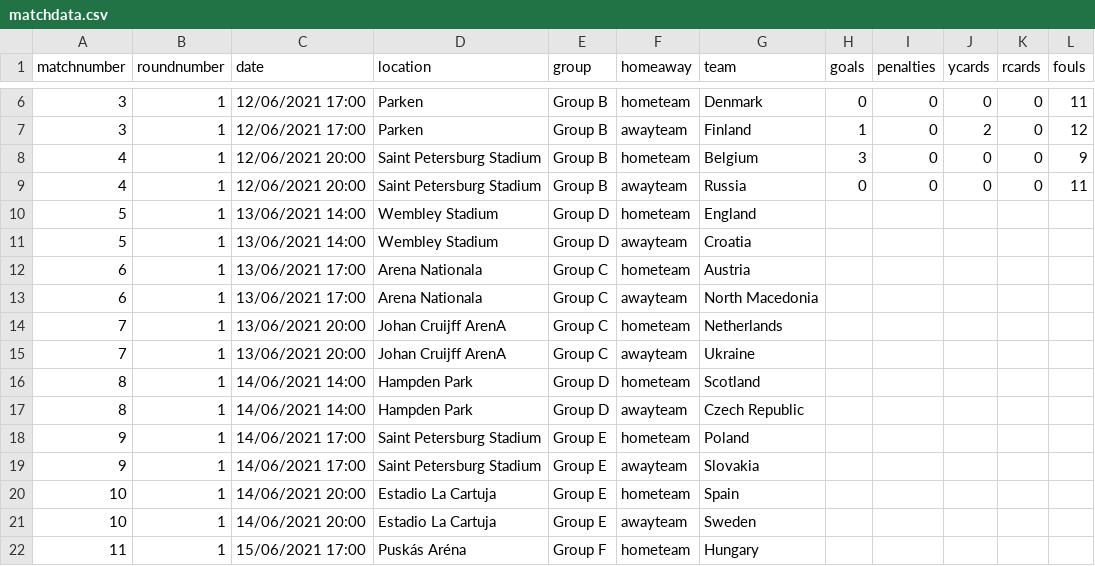
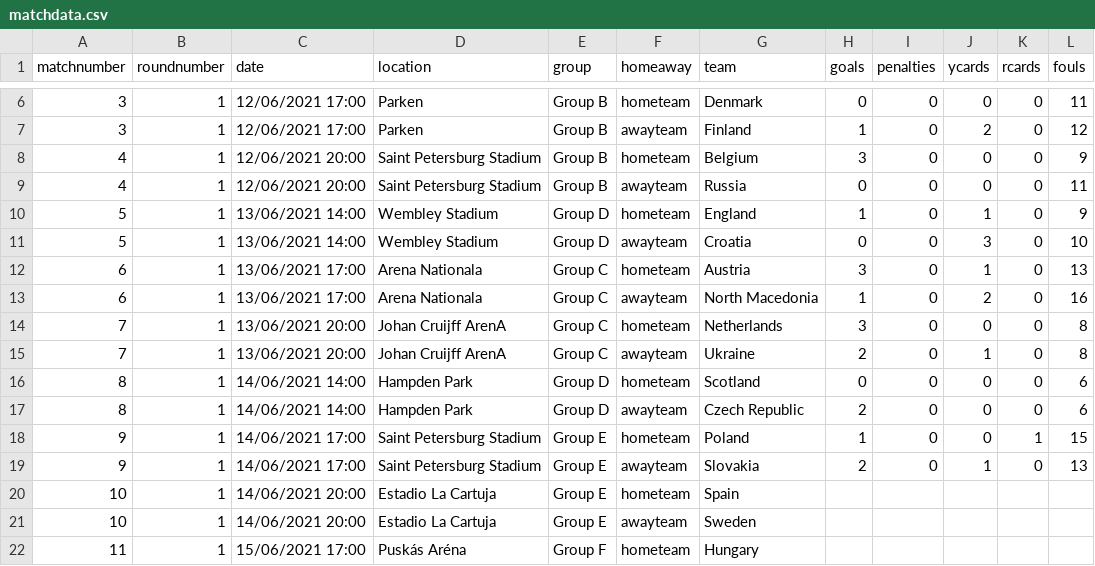
Before and after one commit to lee269/euro2020, a CSV file: data/matchdata.csv, drawn as a sheet; only a part is shown, gaps mark what is left out.

```diff
--- a/data/matchdata.csv
+++ b/data/matchdata.csv
@@ -9,12 +9,12 @@ matchnumber,roundnumber,date,location,group,homeaway,team,goals,penalties,ycards
 4,1,12/06/2021 20:00,Saint Petersburg Stadium,Group B,awayteam,Russia,0,0,0,0,11
-5,1,13/06/2021 14:00,Wembley Stadium,Group D,hometeam,England,,,,,
-5,1,13/06/2021 14:00,Wembley Stadium,Group D,awayteam,Croatia,,,,,
-6,1,13/06/2021 17:00,Arena Nationala,Group C,hometeam,Austria,,,,,
-6,1,13/06/2021 17:00,Arena Nationala,Group C,awayteam,North Macedonia,,,,,
-7,1,13/06/2021 20:00,Johan Cruijff ArenA,Group C,hometeam,Netherlands,,,,,
-7,1,13/06/2021 20:00,Johan Cruijff ArenA,Group C,awayteam,Ukraine,,,,,
-8,1,14/06/2021 14:00,Hampden Park,Group D,hometeam,Scotland,,,,,
-8,1,14/06/2021 14:00,Hampden Park,Group D,awayteam,Czech Republic,,,,,
-9,1,14/06/2021 17:00,Saint Petersburg Stadium,Group E,hometeam,Poland,,,,,
-9,1,14/06/2021 17:00,Saint Petersburg Stadium,Group E,awayteam,Slovakia,,,,,
+5,1,13/06/2021 14:00,Wembley Stadium,Group D,hometeam,England,1,0,1,0,9
+5,1,13/06/2021 14:00,Wembley Stadium,Group D,awayteam,Croatia,0,0,3,0,10
+6,1,13/06/2021 17:00,Arena Nationala,Group C,hometeam,Austria,3,0,1,0,13
+6,1,13/06/2021 17:00,Arena Nationala,Group C,awayteam,North Macedonia,1,0,2,0,16
+7,1,13/06/2021 20:00,Johan Cruijff ArenA,Group C,hometeam,Netherlands,3,0,0,0,8
+7,1,13/06/2021 20:00,Johan Cruijff ArenA,Group C,awayteam,Ukraine,2,0,1,0,8
+8,1,14/06/2021 14:00,Hampden Park,Group D,hometeam,Scotland,0,0,0,0,6
+8,1,14/06/2021 14:00,Hampden Park,Group D,awayteam,Czech Republic,2,0,0,0,6
+9,1,14/06/2021 17:00,Saint Petersburg Stadium,Group E,hometeam,Poland,1,0,0,1,15
+9,1,14/06/2021 17:00,Saint Petersburg Stadium,Group E,awayteam,Slovakia,2,0,1,0,13
 10,1,14/06/2021 20:00,Estadio La Cartuja,Group E,hometeam,Spain,,,,,
```
Also changed, not shown: 1 other file.
